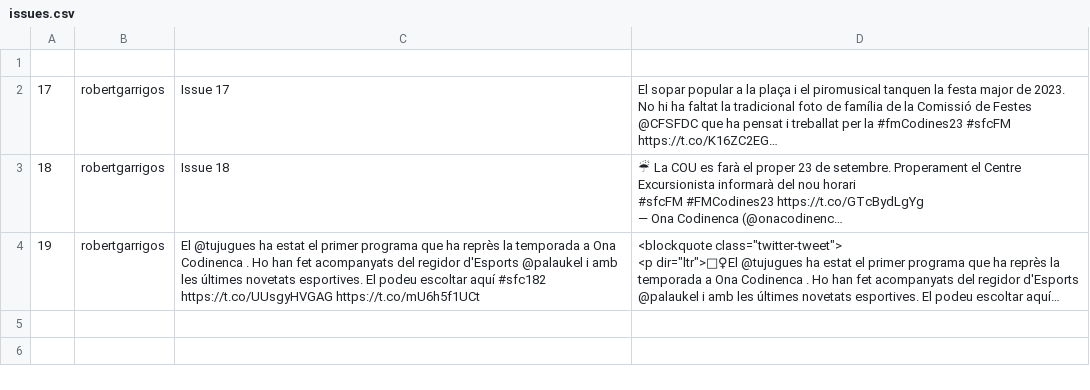
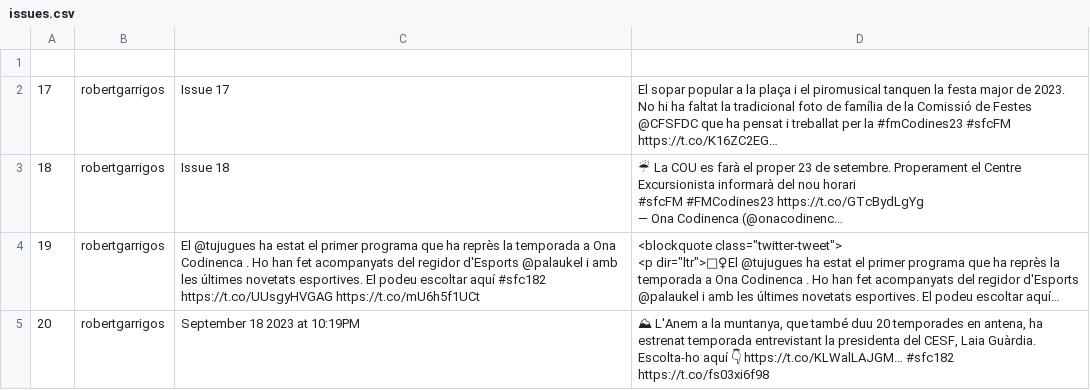
Before and after one commit to Ona-Codinenca/Entrades_twitter, a CSV file: issues.csv, drawn as a sheet; long unchanged cells end in …; the diff names each change by its address in the sheet, - before the commit and + after, or states it on an @@ line.

```diff
--- a/issues.csv
+++ b/issues.csv
+row 5: 20 | robertgarrigos | September 18 2023 at 10:19PM | ⛰ L'Anem a la muntanya, que també duu 20 temporades en antena, ha estrenat temporada entrevistant la presidenta del CESF, Laia Guàrdia. Escolta-ho aquí 👇 https://t.co/KLWalLAJGM… #sfc182 https://t.co/fs03xi6f98
```
